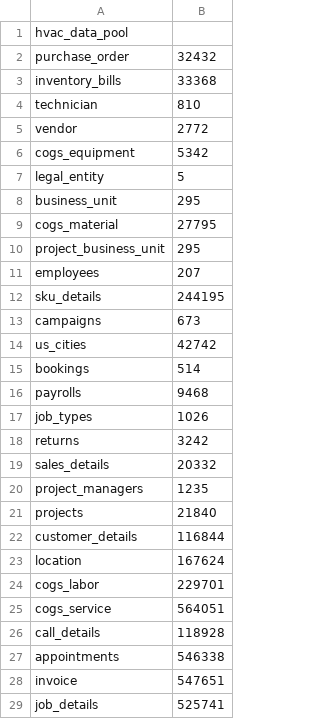
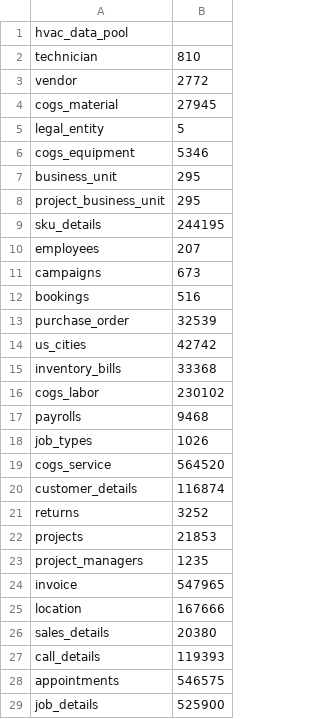
Before and after one commit to thevasanthram/Business_Intelligence, a CSV file: test2.csv, drawn as a sheet; only a part is shown; the diff covers the shown part only.

Commit message:
inventory-bills updation fixed and data since may 2024 running

```diff
--- a/test2.csv
+++ b/test2.csv
@@ -1,29 +1,29 @@
 hvac_data_pool
-purchase_order,32432
-inventory_bills,33368
 technician,810
 vendor,2772
-cogs_equipment,5342
+cogs_material,27945
 legal_entity,5
+cogs_equipment,5346
 business_unit,295
-cogs_material,27795
 project_business_unit,295
+sku_details,244195
 employees,207
-sku_details,244195
 campaigns,673
+bookings,516
+purchase_order,32539
 us_cities,42742
-bookings,514
+inventory_bills,33368
+cogs_labor,230102
 payrolls,9468
 job_types,1026
-returns,3242
-sales_details,20332
+cogs_service,564520
+customer_details,116874
+returns,3252
+projects,21853
 project_managers,1235
-projects,21840
-customer_details,116844
-location,167624
-cogs_labor,229701
-cogs_service,564051
-call_details,118928
-appointments,546338
-invoice,547651
-job_details,525741
+invoice,547965
+location,167666
+sales_details,20380
+call_details,119393
+appointments,546575
+job_details,525900
```
Also changed, not shown: 9 added rows, 10 removed rows, 2 moved rows and 7 edited cells elsewhere in this file, 2 other files.
